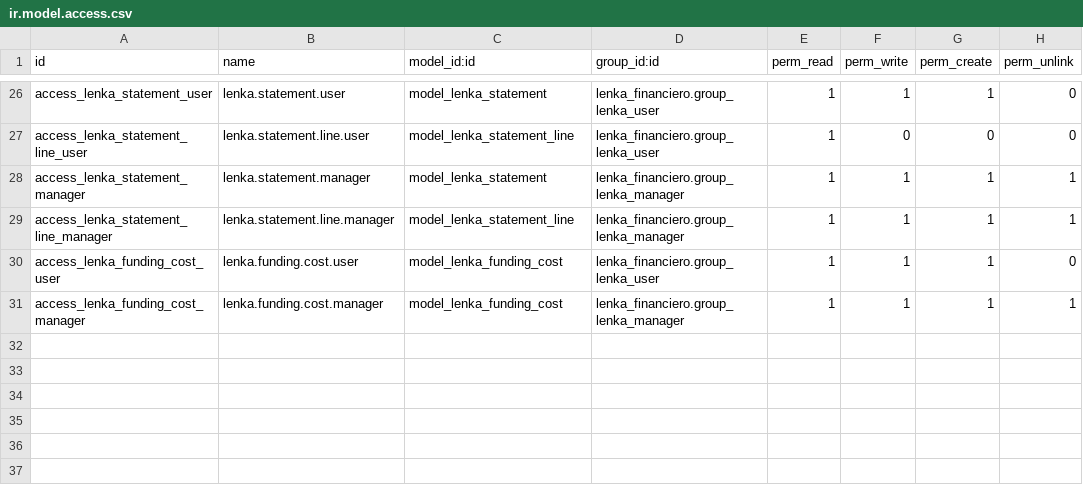
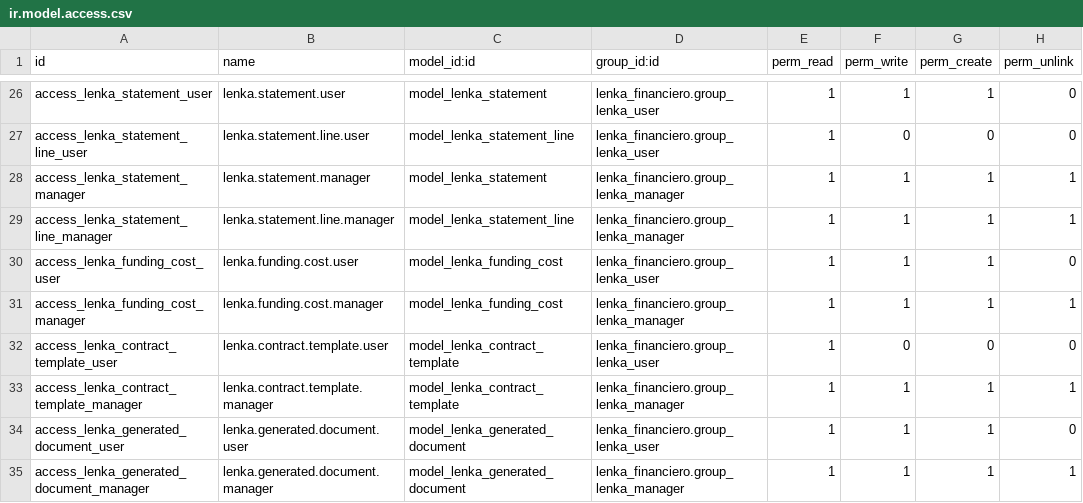
Before and after one commit to ajz04megatk/grupomegatk, a CSV file: lenka_financiero/security/ir.model.access.csv, drawn as a sheet; only a part is shown, gaps mark what is left out; the diff names each change by its address in the sheet, - before the commit and + after, or states it on an @@ line.

Commit message:
[LENKA] Permisos para contratos y documentos

```diff
--- a/lenka_financiero/security/ir.model.access.csv
+++ b/lenka_financiero/security/ir.model.access.csv
+row 32: access_lenka_contract_template_user | lenka.contract.template.user | model_lenka_contract_template | lenka_financiero.group_lenka_user | 1 | 0 | 0 | 0
+row 33: access_lenka_contract_template_manager | lenka.contract.template.manager | model_lenka_contract_template | lenka_financiero.group_lenka_manager | 1 | 1 | 1 | 1
+row 34: access_lenka_generated_document_user | lenka.generated.document.user | model_lenka_generated_document | lenka_financiero.group_lenka_user | 1 | 1 | 1 | 0
+row 35: access_lenka_generated_document_manager | lenka.generated.document.manager | model_lenka_generated_document | lenka_financiero.group_lenka_manager | 1 | 1 | 1 | 1
```
